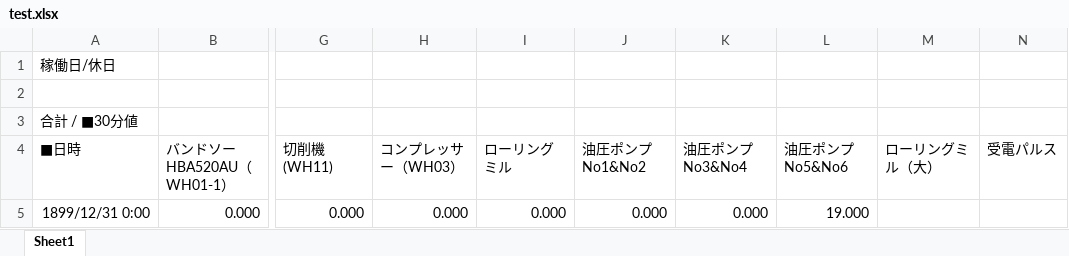
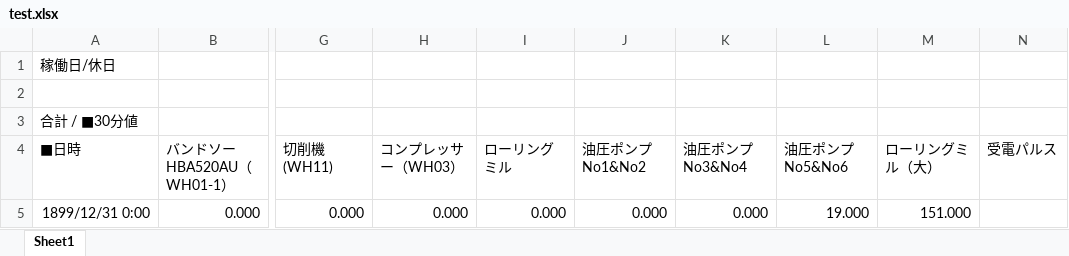
Before and after one commit to Syu-syusan/HADB2csv, an Excel workbook: test.xlsx, sheet Sheet1, drawn as a sheet; only a part is shown, gaps mark what is left out; values as stored, in another font and other column widths than the file's, no borders; the diff names each change by its address in the sheet, - before the commit and + after, or states it on an @@ line.

```diff
--- a/test.xlsx (sheet Sheet1)
+++ b/test.xlsx (sheet Sheet1)
-M5 (ローリングミル（大）): (empty)
+M5 (ローリングミル（大）): 151.000
```
Also changed, not shown: 1 other file.
